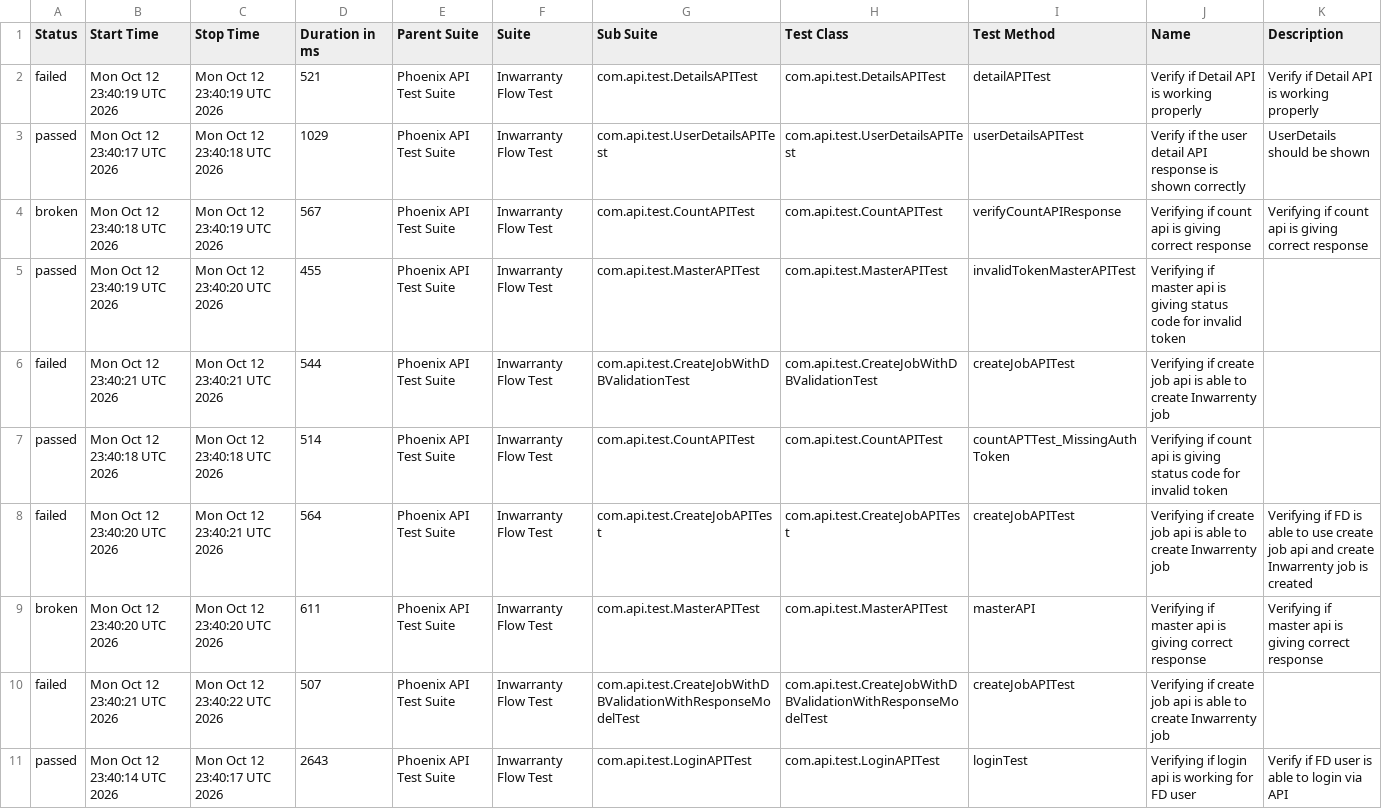
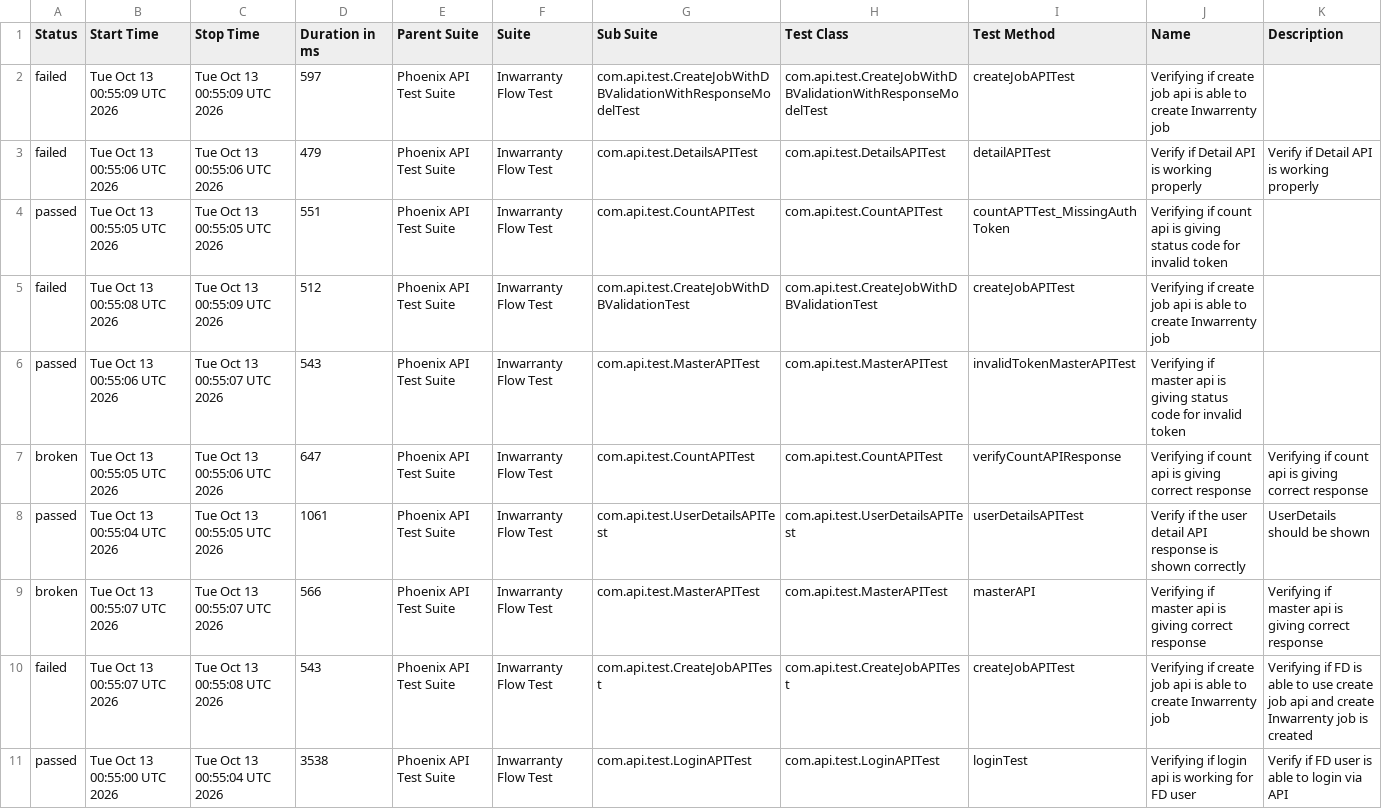
Before and after one commit to manasi7830/PhoneixTestAutomationFramework, a CSV file: data/suites.csv, drawn as a sheet; removed rows and columns are numbered as before the commit, all else as after; the diff names each change by its address in the sheet, - before the commit and + after, or states it on an @@ line.

```diff
--- a/data/suites.csv
+++ b/data/suites.csv
+row 2: failed | Tue Oct 13 00:55:09 UTC 2026 | Tue Oct 13 00:55:09 UTC 2026 | 597 | Phoenix API Test Suite | Inwarranty Flow Test | com.api.test.CreateJobWithDBValidationWithResponseModelTest | com.api.test.CreateJobWithDBValidationWithResponseModelTest | createJobAPITest | Verifying if create job api is able to create Inwarrenty job
-B3 (Start Time): Mon Oct 12 23:40:19 UTC 2026
+B3 (Start Time): Tue Oct 13 00:55:06 UTC 2026
-C3 (Stop Time): Mon Oct 12 23:40:19 UTC 2026
+C3 (Stop Time): Tue Oct 13 00:55:06 UTC 2026
-D3 (Duration in ms): 521
+D3 (Duration in ms): 479
-row 3: passed | Mon Oct 12 23:40:17 UTC 2026 | Mon Oct 12 23:40:18 UTC 2026 | 1029 | Phoenix API Test Suite | Inwarranty Flow Test | com.api.test.UserDetailsAPITest | com.api.test.UserDetailsAPITest | userDetailsAPITest | Verify if the user detail API response is shown correctly | UserDetails should be shown
-row 4: broken | Mon Oct 12 23:40:18 UTC 2026 | Mon Oct 12 23:40:19 UTC 2026 | 567 | Phoenix API Test Suite | Inwarranty Flow Test | com.api.test.CountAPITest | com.api.test.CountAPITest | verifyCountAPIResponse | Verifying if count api is giving correct response | Verifying if count api is giving correct response
-B4 (Start Time): Mon Oct 12 23:40:19 UTC 2026
+B4 (Start Time): Tue Oct 13 00:55:05 UTC 2026
-C4 (Stop Time): Mon Oct 12 23:40:20 UTC 2026
+C4 (Stop Time): Tue Oct 13 00:55:05 UTC 2026
-D4 (Duration in ms): 455
+D4 (Duration in ms): 551
-G4 (Sub Suite): com.api.test.MasterAPITest
+G4 (Sub Suite): com.api.test.CountAPITest
-H4 (Test Class): com.api.test.MasterAPITest
+H4 (Test Class): com.api.test.CountAPITest
-I4 (Test Method): invalidTokenMasterAPITest
+I4 (Test Method): countAPTTest_MissingAuthToken
-J4 (Name): Verifying if master api is…
+J4 (Name): Verifying if count api is…
-B5 (Start Time): Mon Oct 12 23:40:21 UTC 2026
+B5 (Start Time): Tue Oct 13 00:55:08 UTC 2026
-C5 (Stop Time): Mon Oct 12 23:40:21 UTC 2026
+C5 (Stop Time): Tue Oct 13 00:55:09 UTC 2026
-D5 (Duration in ms): 544
+D5 (Duration in ms): 512
-B6 (Start Time): Mon Oct 12 23:40:18 UTC 2026
+B6 (Start Time): Tue Oct 13 00:55:06 UTC 2026
-C6 (Stop Time): Mon Oct 12 23:40:18 UTC 2026
+C6 (Stop Time): Tue Oct 13 00:55:07 UTC 2026
-D6 (Duration in ms): 514
+D6 (Duration in ms): 543
-G6 (Sub Suite): com.api.test.CountAPITest
+G6 (Sub Suite): com.api.test.MasterAPITest
-H6 (Test Class): com.api.test.CountAPITest
+H6 (Test Class): com.api.test.MasterAPITest
-I6 (Test Method): countAPTTest_MissingAuthToken
+I6 (Test Method): invalidTokenMasterAPITest
-J6 (Name): Verifying if count api is…
+J6 (Name): Verifying if master api is…
-row 8: failed | Mon Oct 12 23:40:20 UTC 2026 | Mon Oct 12 23:40:21 UTC 2026 | 564 | Phoenix API Test Suite | Inwarranty Flow Test | com.api.test.CreateJobAPITest | com.api.test.CreateJobAPITest | createJobAPITest | Verifying if create job api is able to create Inwarrenty job | Verifying if FD is able to use create job api and create Inwarrenty job is created
+row 7: broken | Tue Oct 13 00:55:05 UTC 2026 | Tue Oct 13 00:55:06 UTC 2026 | 647 | Phoenix API Test Suite | Inwarranty Flow Test | com.api.test.CountAPITest | com.api.test.CountAPITest | verifyCountAPIResponse | Verifying if count api is giving correct response | Verifying if count api is giving correct response
+row 8: passed | Tue Oct 13 00:55:04 UTC 2026 | Tue Oct 13 00:55:05 UTC 2026 | 1061 | Phoenix API Test Suite | Inwarranty Flow Test | com.api.test.UserDetailsAPITest | com.api.test.UserDetailsAPITest | userDetailsAPITest | Verify if the user detail API response is shown correctly | UserDetails should be shown
-B9 (Start Time): Mon Oct 12 23:40:20 UTC 2026
+B9 (Start Time): Tue Oct 13 00:55:07 UTC 2026
-C9 (Stop Time): Mon Oct 12 23:40:20 UTC 2026
+C9 (Stop Time): Tue Oct 13 00:55:07 UTC 2026
-D9 (Duration in ms): 611
+D9 (Duration in ms): 566
-B10 (Start Time): Mon Oct 12 23:40:21 UTC 2026
+B10 (Start Time): Tue Oct 13 00:55:07 UTC 2026
-C10 (Stop Time): Mon Oct 12 23:40:22 UTC 2026
+C10 (Stop Time): Tue Oct 13 00:55:08 UTC 2026
-D10 (Duration in ms): 507
+D10 (Duration in ms): 543
-G10 (Sub Suite): com.api.test.CreateJobWithDBValidationWithResponseModelTest
+G10 (Sub Suite): com.api.test.CreateJobAPITest
-H10 (Test Class): com.api.test.CreateJobWithDBValidationWithResponseModelTest
+H10 (Test Class): com.api.test.CreateJobAPITest
-K10 (Description): (empty)
+K10 (Description): Verifying if FD is able to use create job api and create Inwarrenty job is created
-B11 (Start Time): Mon Oct 12 23:40:14 UTC 2026
+B11 (Start Time): Tue Oct 13 00:55:00 UTC 2026
-C11 (Stop Time): Mon Oct 12 23:40:17 UTC 2026
+C11 (Stop Time): Tue Oct 13 00:55:04 UTC 2026
-D11 (Duration in ms): 2643
+D11 (Duration in ms): 3538
```
Also changed, not shown: data/behaviors.csv, 58 other files.
